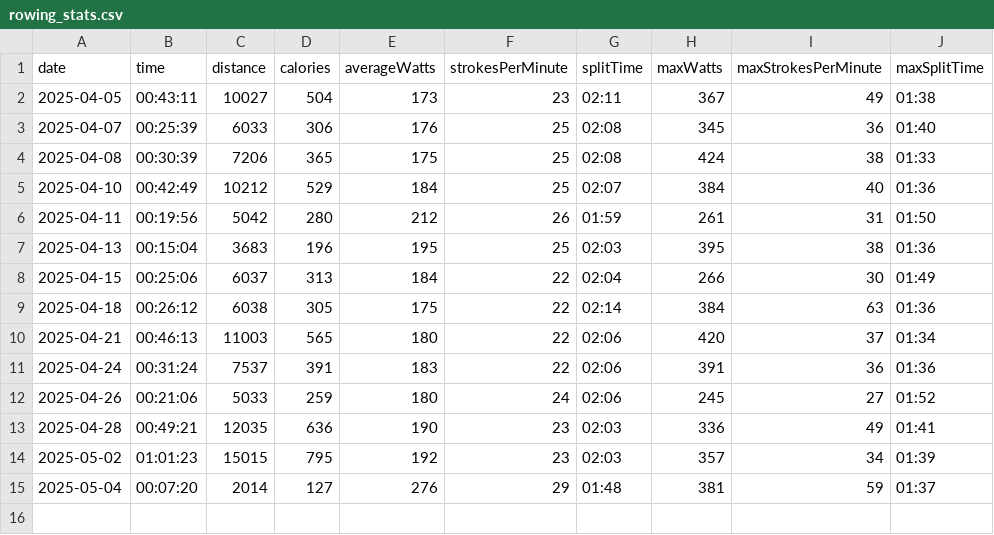
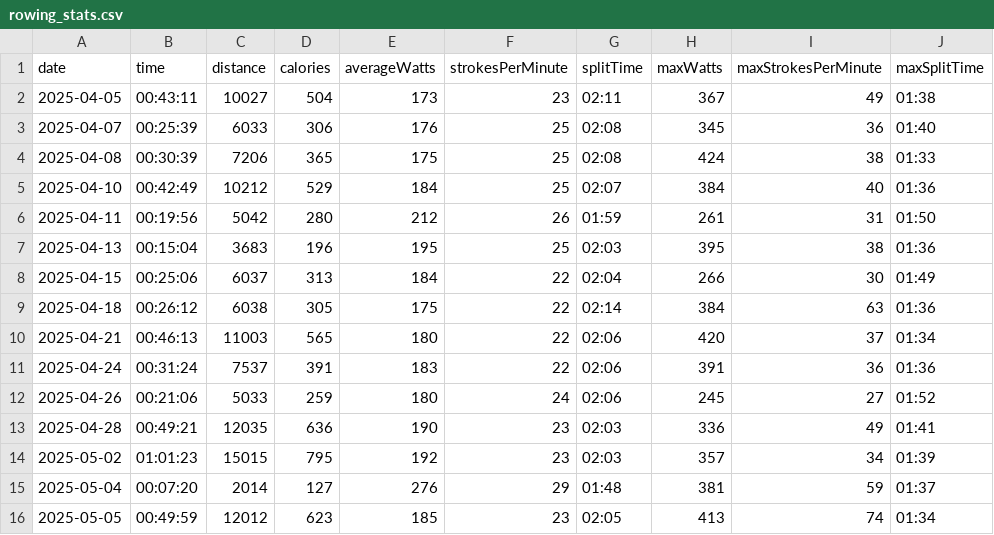
Before and after one commit to kobewijnants/row-stat, a CSV file: public/rowing_stats.csv, drawn as a sheet; the diff names each change by its address in the sheet, - before the commit and + after, or states it on an @@ line.

Commit message:
update csv 2025-05-05

```diff
--- a/public/rowing_stats.csv
+++ b/public/rowing_stats.csv
+row 16: 2025-05-05 | 00:49:59 | 12012 | 623 | 185 | 23 | 02:05 | 413 | 74 | 01:34
```
